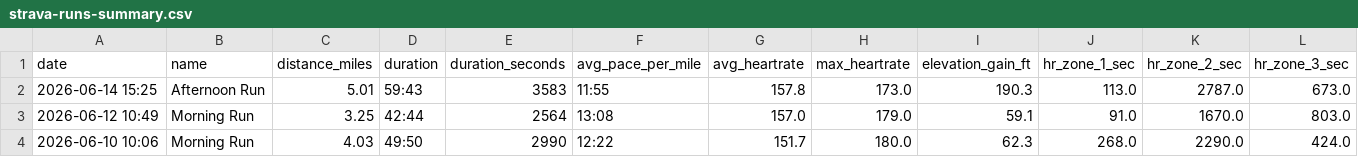
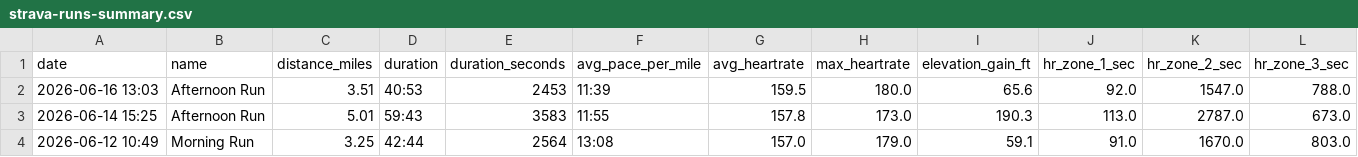
Before and after one commit to malcalakovalski/stravalytics, a CSV file: data/strava-runs-summary.csv, drawn as a sheet; only a part is shown; the shorter side is filled out with more unchanged rows; rows hold the shown columns only; the diff names each change by its address in the sheet, - before the commit and + after, or states it on an @@ line.

```diff
--- a/data/strava-runs-summary.csv
+++ b/data/strava-runs-summary.csv
+row 2: 2026-06-16 13:03 | Afternoon Run | 3.51 | 40:53 | 2453 | 11:39 | 159.5 | 180.0 | 65.6 | 92.0 | 1547.0 | 788.0
```
Also changed, not shown: 1 other file.
